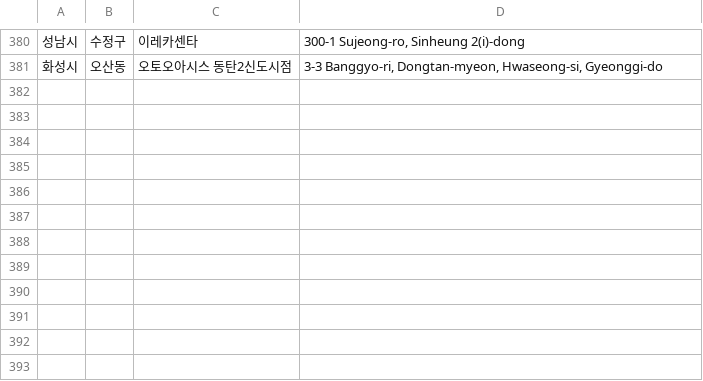
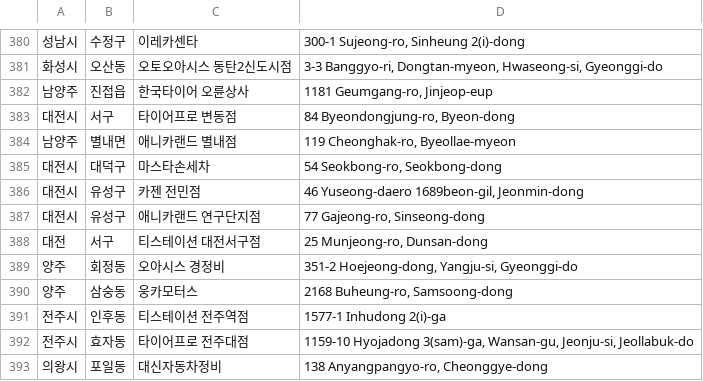
Before and after one commit to dongdong-e/domestic_partners, a CSV file: domestic_partners.csv, drawn as a sheet; only a part is shown, gaps mark what is left out; the diff names each change by its address in the sheet, - before the commit and + after, or states it on an @@ line.

Commit message:
updated lists
updated lists

```diff
--- a/domestic_partners.csv
+++ b/domestic_partners.csv
+row 382: 남양주 | 진접읍 | 한국타이어 오륜상사 | 1181 Geumgang-ro, Jinjeop-eup
+row 383: 대전시 | 서구 | 타이어프로 변동점 | 84 Byeondongjung-ro, Byeon-dong
+row 384: 남양주 | 별내면 | 애니카랜드 별내점 | 119 Cheonghak-ro, Byeollae-myeon
+row 385: 대전시 | 대덕구 | 마스타손세차 | 54 Seokbong-ro, Seokbong-dong
+row 386: 대전시 | 유성구 | 카젠 전민점 | 46 Yuseong-daero 1689beon-gil, Jeonmin-dong
+row 387: 대전시 | 유성구 | 애니카랜드 연구단지점 | 77 Gajeong-ro, Sinseong-dong
+row 388: 대전 | 서구 | 티스테이션 대전서구점 | 25 Munjeong-ro, Dunsan-dong
+row 389: 양주 | 회정동 | 오아시스 경정비 | 351-2 Hoejeong-dong, Yangju-si, Gyeonggi-do
+row 390: 양주 | 삼숭동 | 웅카모터스 | 2168 Buheung-ro, Samsoong-dong
+row 391: 전주시 | 인후동 | 티스테이션 전주역점 | 1577-1 Inhudong 2(i)-ga
+row 392: 전주시 | 효자동 | 타이어프로 전주대점 | 1159-10 Hyojadong 3(sam)-ga, Wansan-gu, Jeonju-si, Jeollabuk-do
+row 393: 의왕시 | 포일동 | 대신자동차정비 | 138 Anyangpangyo-ro, Cheonggye-dong
```
Also changed, not shown: 2 other files.
